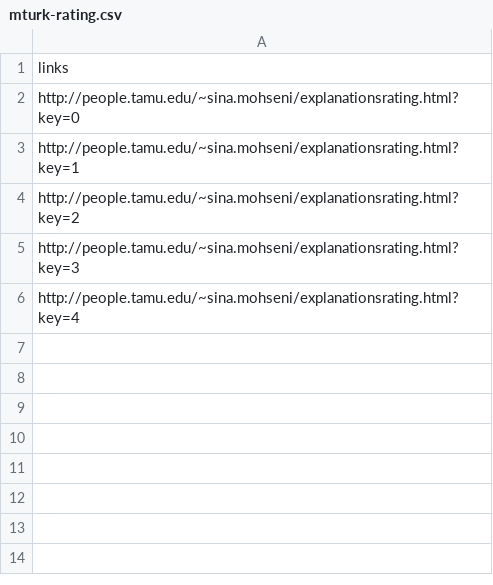
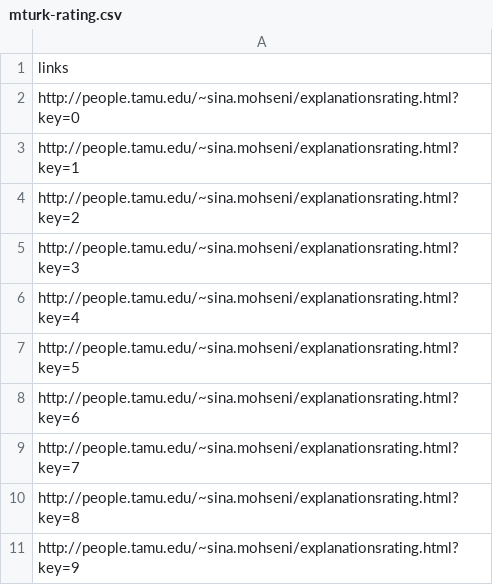
Before and after one commit to SinaMohseni/Text-classification-explanation-evaluation, a CSV file: user-study/mturk-rating.csv, drawn as a sheet.

Commit message:
getting mturk_id - updating images

```diff
--- a/user-study/mturk-rating.csv
+++ b/user-study/mturk-rating.csv
@@ -6 +6,6 @@ http://people.tamu.edu/~sina.mohseni/explanationsrating.html?key=3
 http://people.tamu.edu/~sina.mohseni/explanationsrating.html?key=4
+http://people.tamu.edu/~sina.mohseni/explanationsrating.html?key=5
+http://people.tamu.edu/~sina.mohseni/explanationsrating.html?key=6
+http://people.tamu.edu/~sina.mohseni/explanationsrating.html?key=7
+http://people.tamu.edu/~sina.mohseni/explanationsrating.html?key=8
+http://people.tamu.edu/~sina.mohseni/explanationsrating.html?key=9
```
Also changed, not shown: 6 other files.
